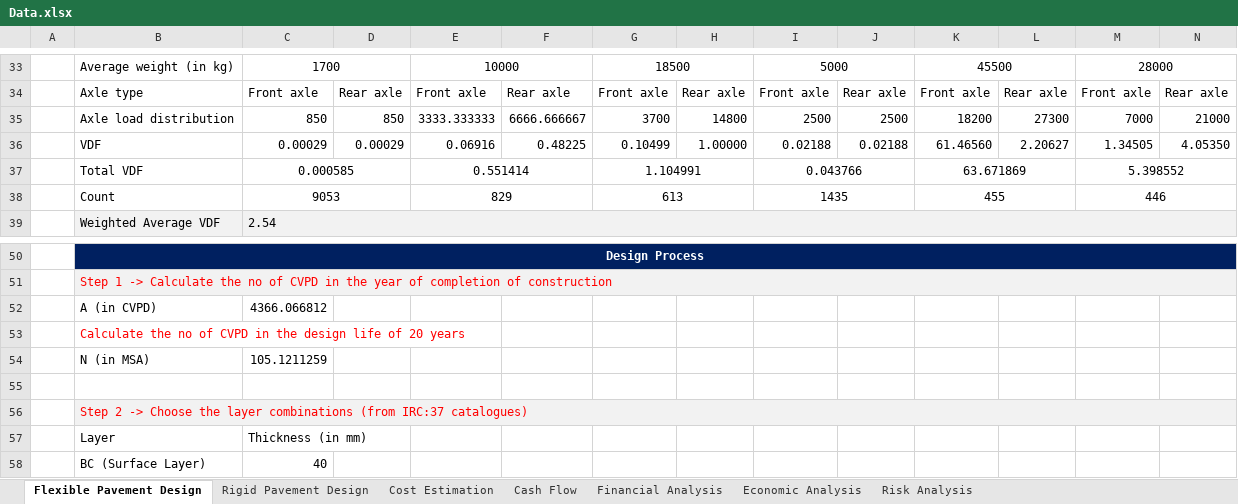
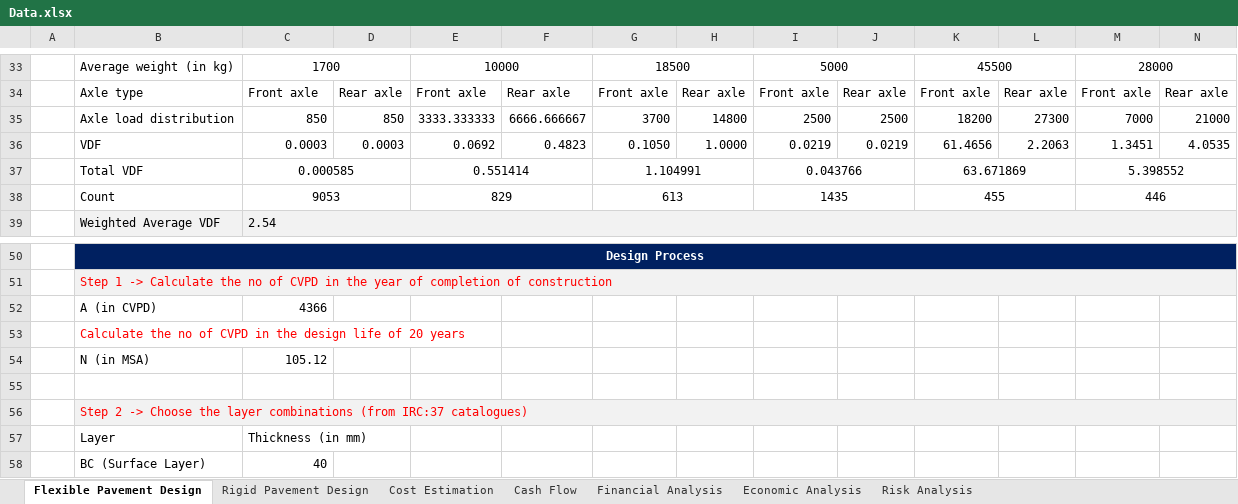
Before and after one commit to Crazy-Co/CE6030_Project, an Excel workbook: Data.xlsx, sheet Flexible Pavement Design, drawn as a sheet; only a part is shown, gaps mark what is left out; values as stored, in another font and other column widths than the file's, no borders; charts and pictures not drawn; removed rows and columns are numbered as before the commit, all else as after; rows hold the shown columns only; the diff names each change by its address in the sheet, - before the commit and + after, or states it on an @@ line.

```diff
--- a/Data.xlsx (sheet Flexible Pavement Design)
+++ b/Data.xlsx (sheet Flexible Pavement Design)
-row 36:  | VDF | 0.00029 | 0.00029 | 0.06916 | 0.48225 | 0.10499 | 1.00000 | 0.02188 | 0.02188 | 61.46560 | 2.20627 | 1.34505 | 4.05350
+row 36:  | VDF | 0.0003 | 0.0003 | 0.0692 | 0.4823 | 0.1050 | 1.0000 | 0.0219 | 0.0219 | 61.4656 | 2.2063 | 1.3451 | 4.0535
-C52: 4366.066812
+C52: 4366
-C54: 105.1211259
+C54: 105.12
```
Also changed, not shown: sheet Cash Flow, 1 other file.
